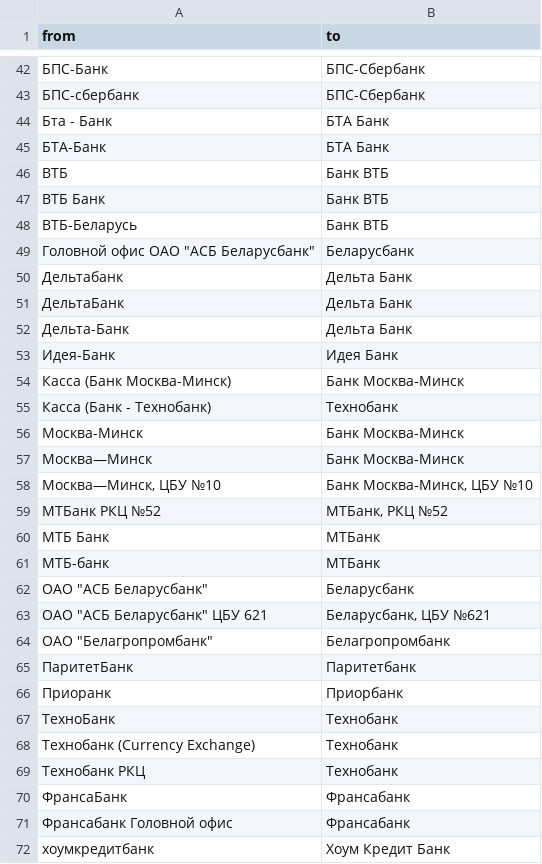
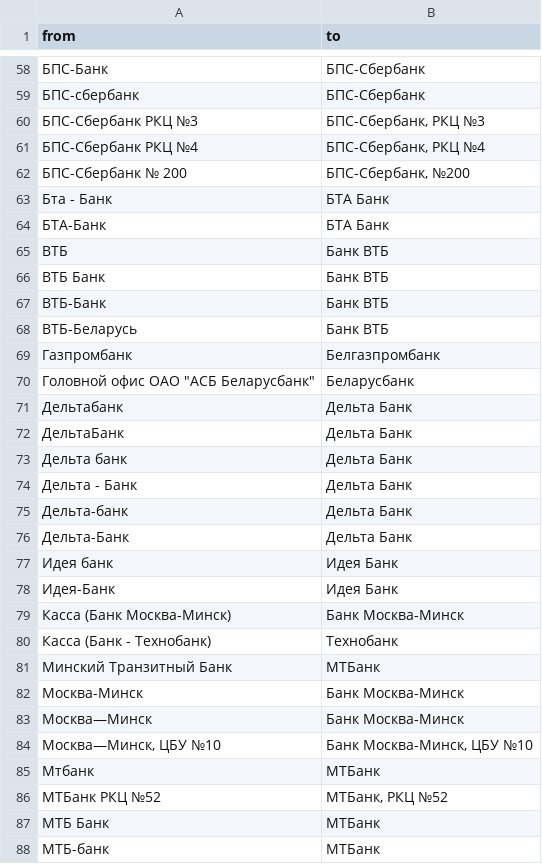
Before and after one commit to OsmBelarus/Pieraklady, a CSV file: vypraulenni/banki.csv, drawn as a sheet; only a part is shown, gaps mark what is left out; the shorter side is filled out with more unchanged rows; the diff covers the shown part only; the diff names each change by its address in the sheet, - before the commit and + after, or states it on an @@ line.

Commit message:
Project translation

```diff
--- a/vypraulenni/banki.csv
+++ b/vypraulenni/banki.csv
+row 60: БПС-Сбербанк РКЦ №3 | БПС-Сбербанк, РКЦ №3
+row 61: БПС-Сбербанк РКЦ №4 | БПС-Сбербанк, РКЦ №4
+row 62: БПС-Сбербанк № 200 | БПС-Сбербанк, №200
+row 67: ВТБ-Банк | Банк ВТБ
+row 69: Газпромбанк | Белгазпромбанк
+row 73: Дельта банк | Дельта Банк
+row 74: Дельта - Банк | Дельта Банк
+row 75: Дельта-банк | Дельта Банк
+row 77: Идея банк | Идея Банк
+row 81: Минский Транзитный Банк | МТБанк
+row 85: Мтбанк | МТБанк
```
Also changed, not shown: 44 added rows elsewhere in this file.
